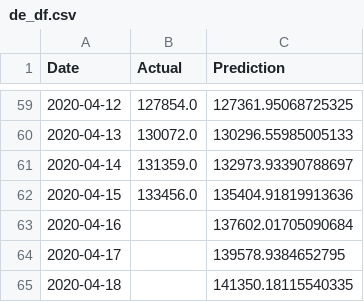
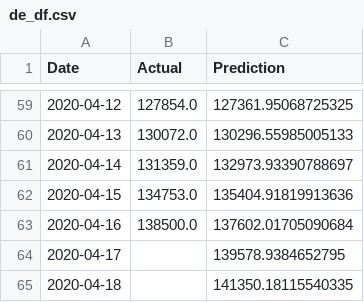
Before and after one commit to bosulliv/covid, a CSV file: data/processed/de_df.csv, drawn as a sheet; only a part is shown, gaps mark what is left out.

Commit message:
morning figures and predictions

```diff
--- a/data/processed/de_df.csv
+++ b/data/processed/de_df.csv
@@ -61,4 +61,4 @@ Date,Actual,Prediction
 2020-04-14,131359.0,132973.93390788697
-2020-04-15,133456.0,135404.91819913636
-2020-04-16,,137602.01705090684
+2020-04-15,134753.0,135404.91819913636
+2020-04-16,138500.0,137602.01705090684
 2020-04-17,,139578.9384652795
```
Also changed, not shown: data/processed/es_df.csv, data/processed/fr_df.csv, 16 other files.
